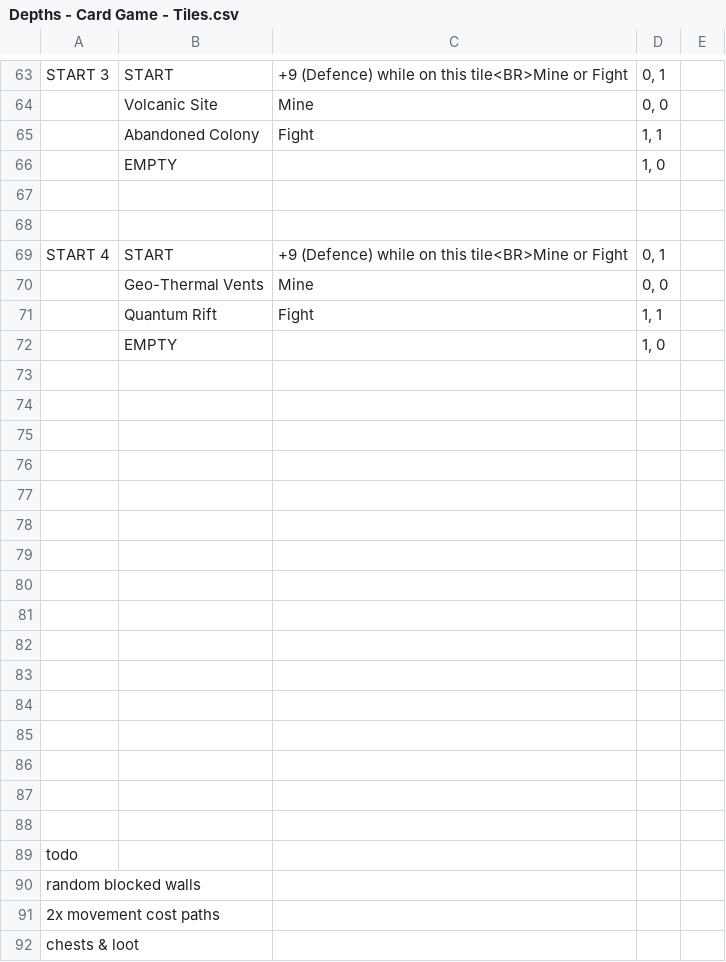
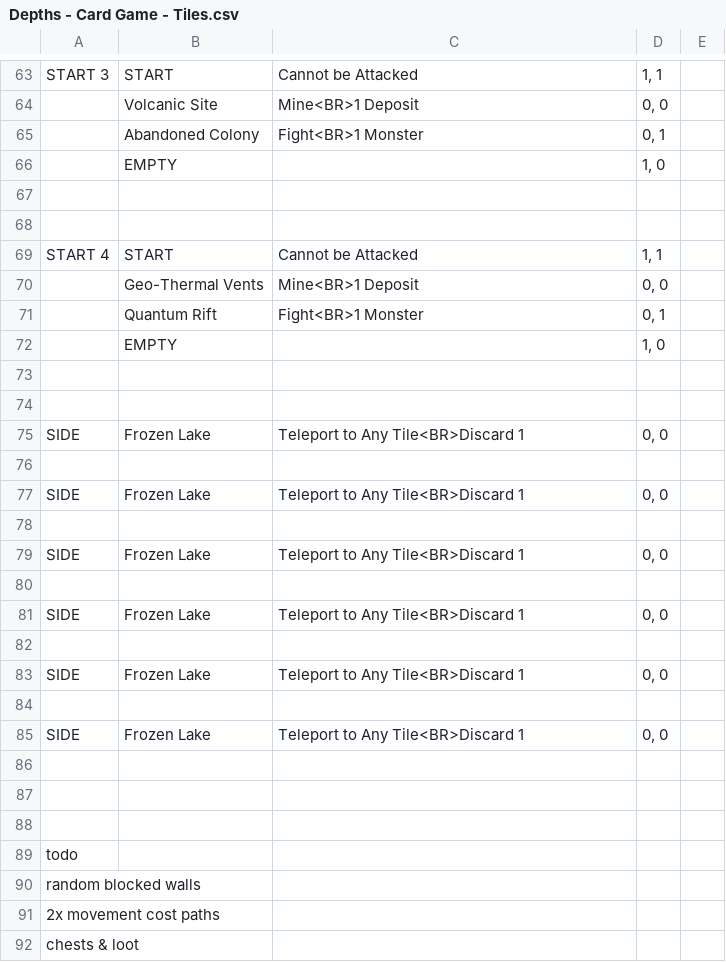
Before and after one commit to pantherNZ/Depths-CardGame, a CSV file: src/Assets/Resources/Data/Depths - Card Game - Tiles.csv, drawn as a sheet; only a part is shown, gaps mark what is left out; removed rows and columns are numbered as before the commit, all else as after; the diff covers the shown part only; the diff names each change by its address in the sheet, - before the commit and + after, or states it on an @@ line.

```diff
--- a/src/Assets/Resources/Data/Depths - Card Game - Tiles.csv
+++ b/src/Assets/Resources/Data/Depths - Card Game - Tiles.csv
-C63: +9 (Defence) while on this tile<BR>Mine or Fight
+C63: Cannot be Attacked
-D63: 0, 1
+D63: 1, 1
-C64: Mine
+C64: Mine<BR>1 Deposit
-C65: Fight
+C65: Fight<BR>1 Monster
-D65: 1, 1
+D65: 0, 1
-C69: +9 (Defence) while on this tile<BR>Mine or Fight
+C69: Cannot be Attacked
-D69: 0, 1
+D69: 1, 1
-C70: Mine
+C70: Mine<BR>1 Deposit
-C71: Fight
+C71: Fight<BR>1 Monster
-D71: 1, 1
+D71: 0, 1
+row 75: SIDE | Frozen Lake | Teleport to Any Tile<BR>Discard 1 | 0, 0
+row 77: SIDE | Frozen Lake | Teleport to Any Tile<BR>Discard 1 | 0, 0
+row 79: SIDE | Frozen Lake | Teleport to Any Tile<BR>Discard 1 | 0, 0
+row 81: SIDE | Frozen Lake | Teleport to Any Tile<BR>Discard 1 | 0, 0
+row 83: SIDE | Frozen Lake | Teleport to Any Tile<BR>Discard 1 | 0, 0
-row 85: (empty)
+row 85: SIDE | Frozen Lake | Teleport to Any Tile<BR>Discard 1 | 0, 0
-row 81: (empty)
-row 82: (empty)
-row 83: (empty)
-row 84: (empty)
-row 85: (empty)
```
Also changed, not shown: 20 added rows, 20 removed rows and 31 edited cells elsewhere in this file, src/Assets/Resources/Data/Depths - Card Game - Equipment.csv, src/Assets/Resources/Data/Depths - Card Game - Mines.csv, 11 other files.
